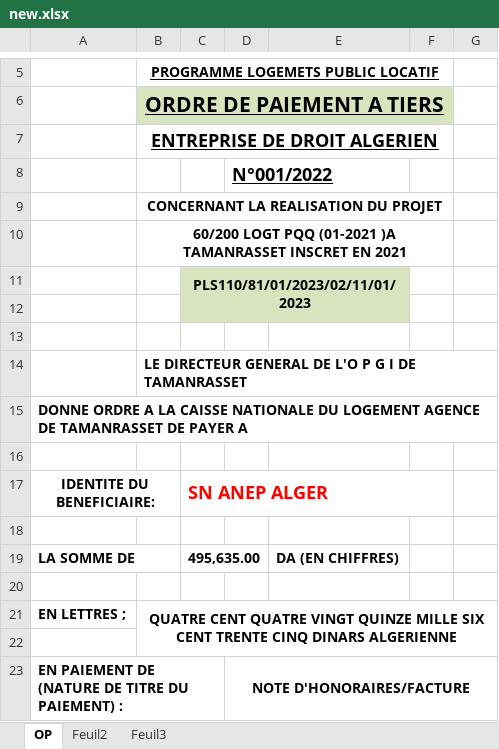
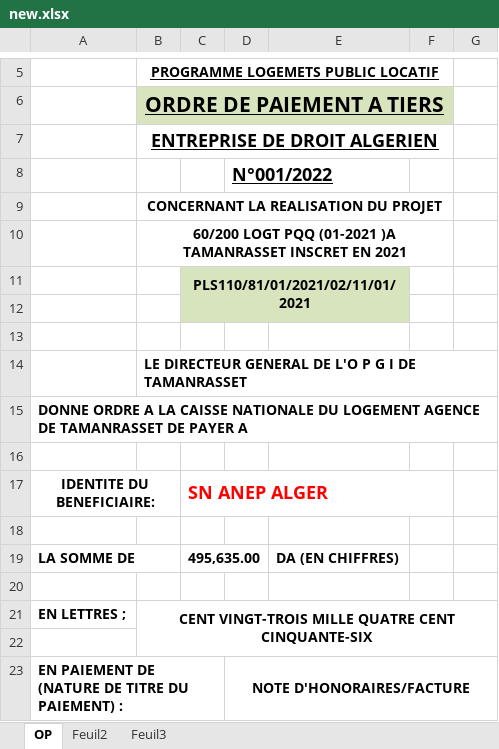
Before and after one commit to moulayprogrammer/PROJET_DFC, an Excel workbook: src/Excels/new.xlsx, sheet OP, drawn as a sheet; only a part is shown, gaps mark what is left out; values as stored, in another font and other column widths than the file's, no borders; charts and pictures not drawn; the diff names each change by its address in the sheet, - before the commit and + after, or states it on an @@ line.

```diff
--- a/src/Excels/new.xlsx (sheet OP)
+++ b/src/Excels/new.xlsx (sheet OP)
-C11: PLS110/81/01/2023/02/11/01/2023
+C11: PLS110/81/01/2021/02/11/01/2021
-B21: QUATRE CENT QUATRE VINGT QUINZE MILLE SIX CENT TRENTE CINQ DINARS ALGERIENNE
+B21: CENT VINGT-TROIS MILLE QUATRE CENT CINQUANTE-SIX
```
Also changed, not shown: src/Excels/OP.xlsx, 12 other files.
